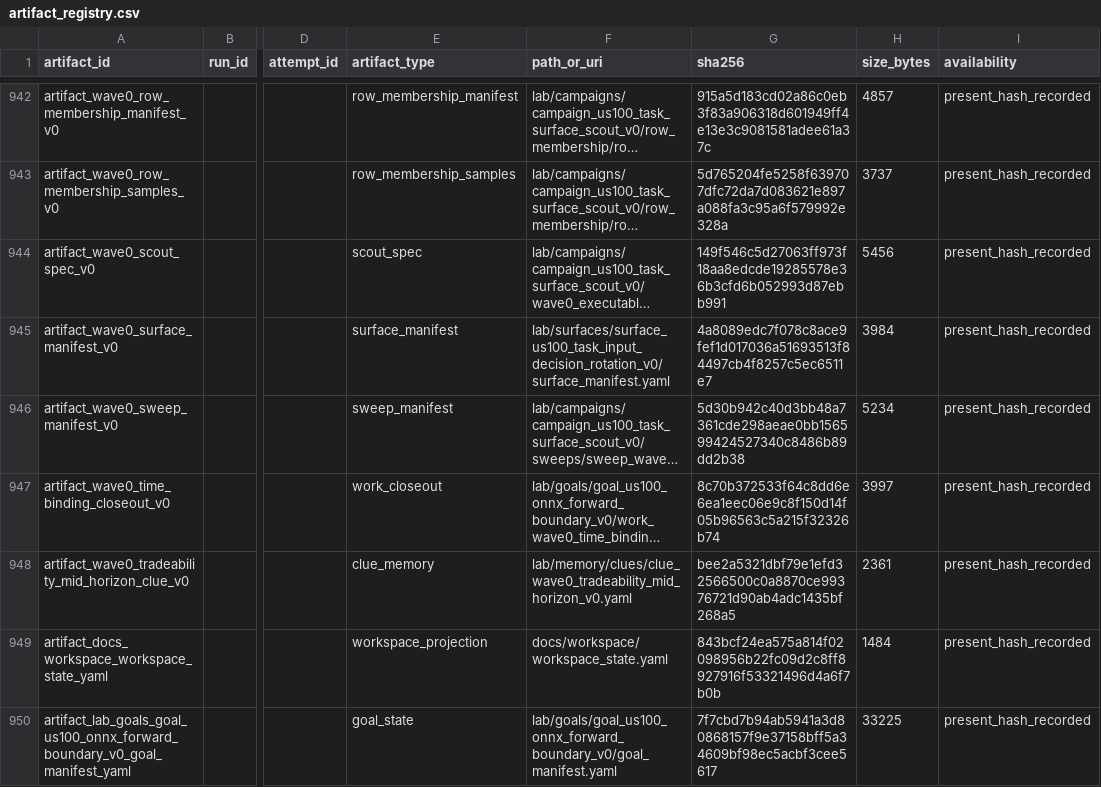
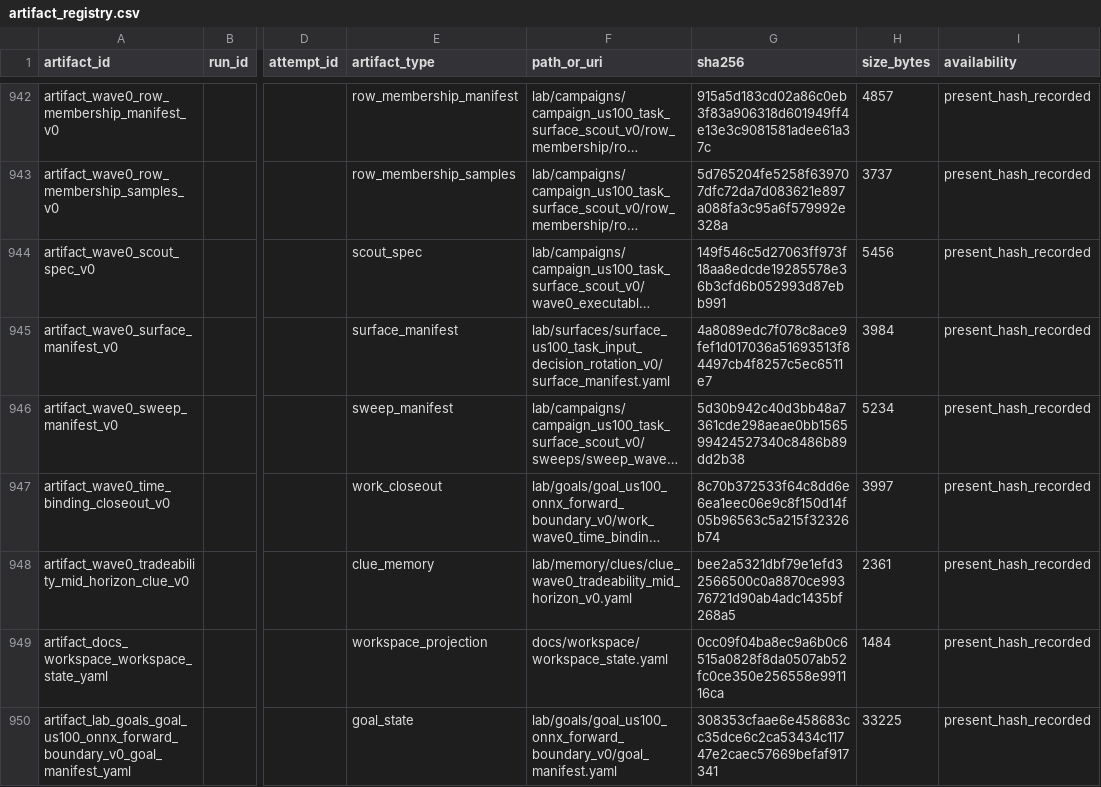
Before and after one commit to Minki-Trader/Project_SpaceSonar_X, a CSV file: docs/registers/artifact_registry.csv, drawn as a sheet; only a part is shown, gaps mark what is left out; long unchanged cells end in …; the diff covers the shown part only; the diff names each change by its address in the sheet, - before the commit and + after, or states it on an @@ line.

```diff
--- a/docs/registers/artifact_registry.csv
+++ b/docs/registers/artifact_registry.csv
-G949 (sha256): 843bcf24ea575a814f02098956b22fc09d2c8ff8927916f53321496d4a6f7b0b
+G949 (sha256): 0cc09f04ba8ec9a6b0c6515a0828f8da0507ab52fc0ce350e256558e991116ca
-G950 (sha256): 7f7cbd7b94ab5941a3d80868157f9e37158bff5a34609bf98ec5acbf3cee5617
+G950 (sha256): 308353cfaae6e458683cc35dce6c2ca53434c11747e2caec57669befaf917341
```
Also changed, not shown: 13 edited cells elsewhere in this file, 20 other files.
